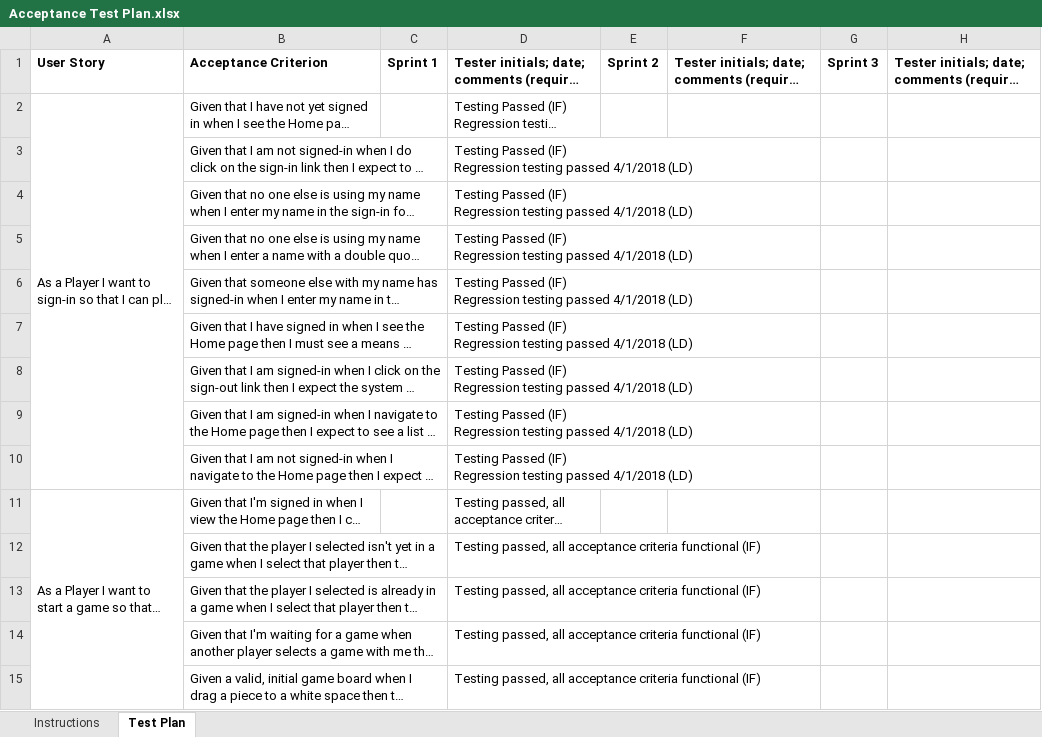
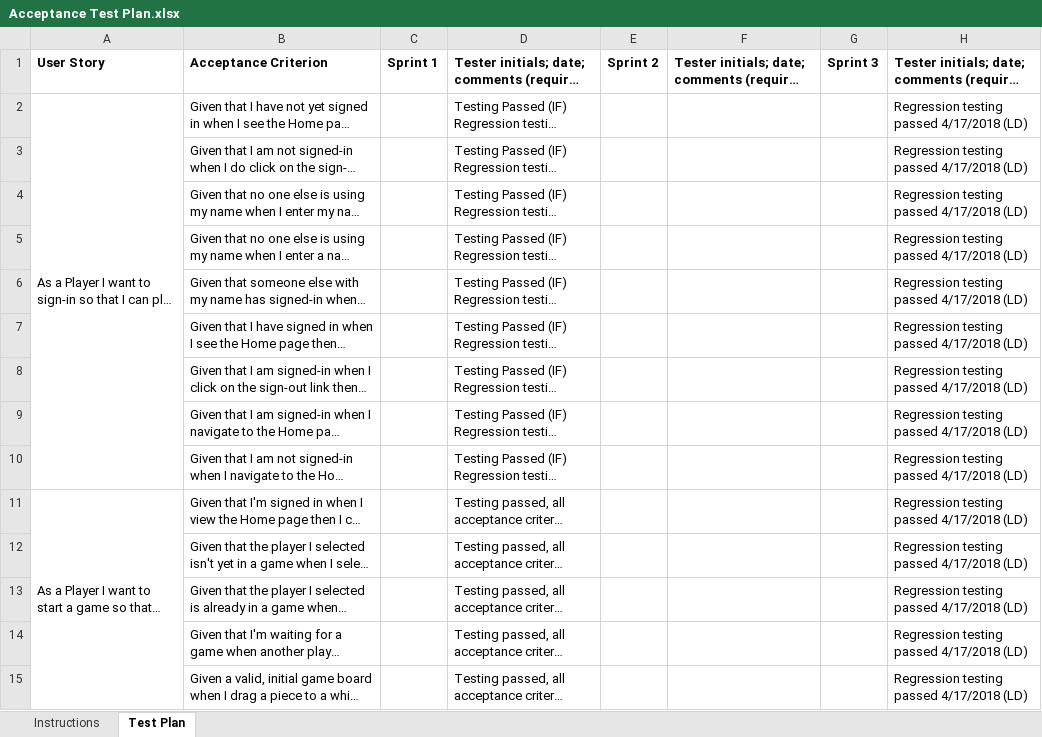
Before and after one commit to bb5369/Team-Project, an Excel workbook: etc/Acceptance Test Plan.xlsx, sheet Test Plan, drawn as a sheet; only a part is shown; long unchanged cells end in …; values as stored, in another font and other column widths than the file's, no borders; conditional formats not drawn; the diff covers the shown part only; the diff names each change by its address in the sheet, - before the commit and + after, or states it on an @@ line.

Commit message:
regression tests passed

```diff
--- a/etc/Acceptance Test Plan.xlsx (sheet Test Plan)
+++ b/etc/Acceptance Test Plan.xlsx (sheet Test Plan)
-H2:H15: (empty)
+H2:H15: Regression testing passed 4/17/2018 (LD)
```
Also changed, not shown: 3 added rows, 1 removed row and 41 edited cells elsewhere in this sheet.
